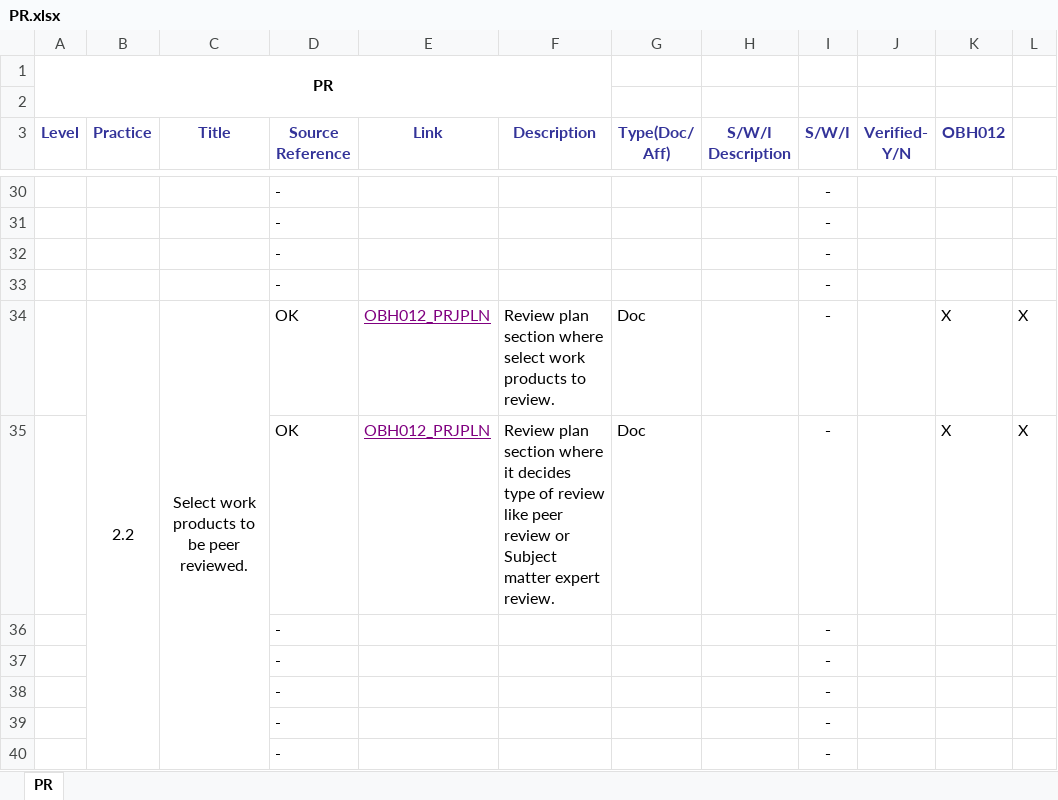
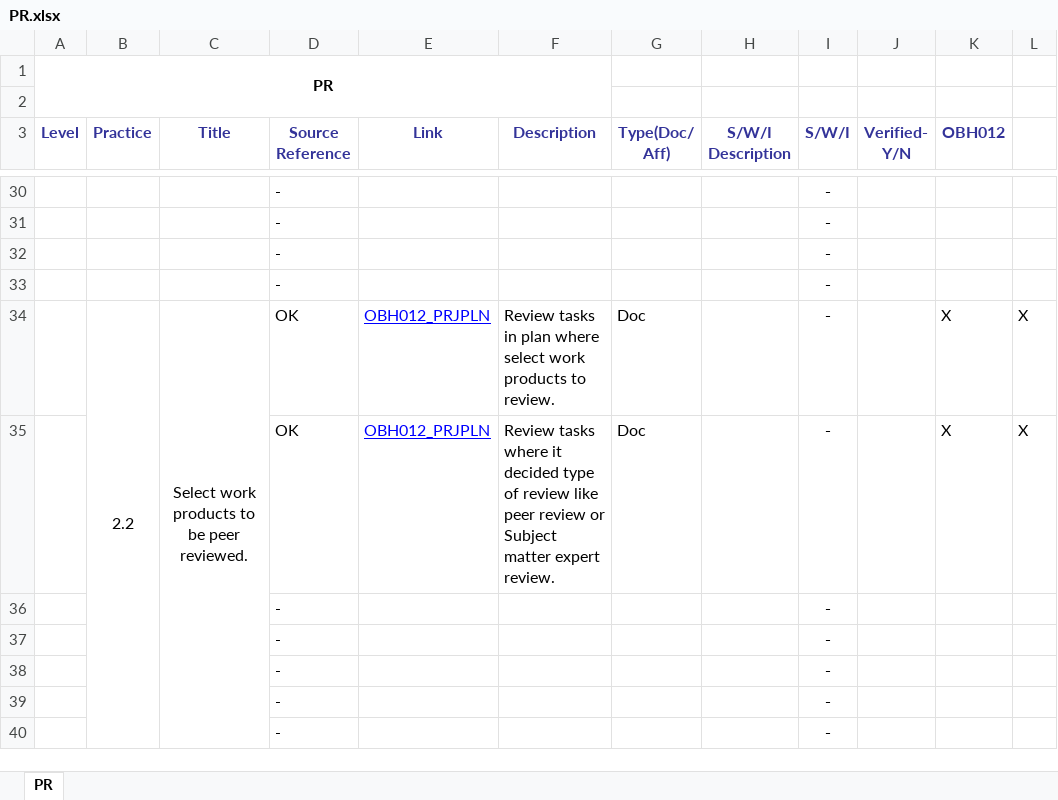
Before and after one commit to JalajMathur/PEG_2022, an Excel workbook: PIID/PR.xlsx, sheet PR, drawn as a sheet; only a part is shown, gaps mark what is left out; values as stored, in another font and other column widths than the file's, no borders; conditional formats not drawn; the diff covers the shown part only; the diff names each change by its address in the sheet, - before the commit and + after, or states it on an @@ line.

```diff
--- a/PIID/PR.xlsx (sheet PR)
+++ b/PIID/PR.xlsx (sheet PR)
-E34:E35 text colour: #800080
+E34:E35 text colour: #0000FF
-F34 (Description): Review plan section where select…
+F34 (Description): Review tasks in plan where select…
-F35 (Description): Review plan section where it decides type of…
+F35 (Description): Review tasks where it decided type of…
```
Also changed, not shown: 2 added rows, 2 removed rows, 13 edited cells and cell formats elsewhere in this sheet, formulas that keep their value.
